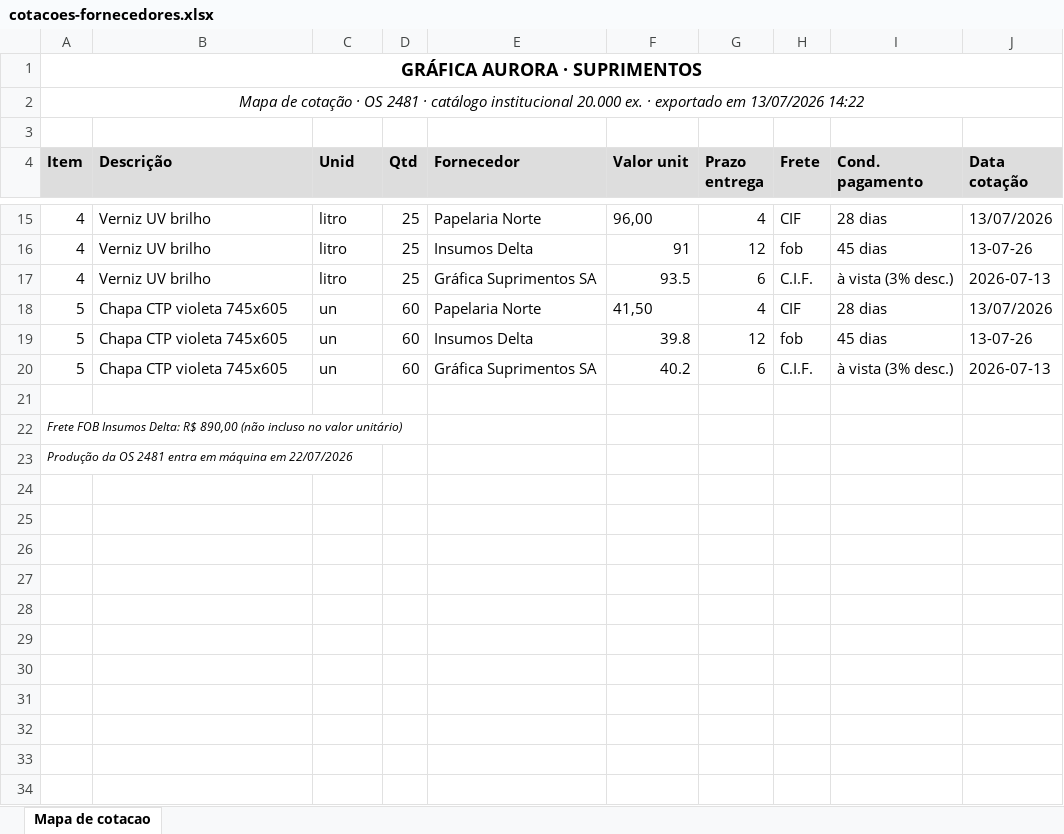
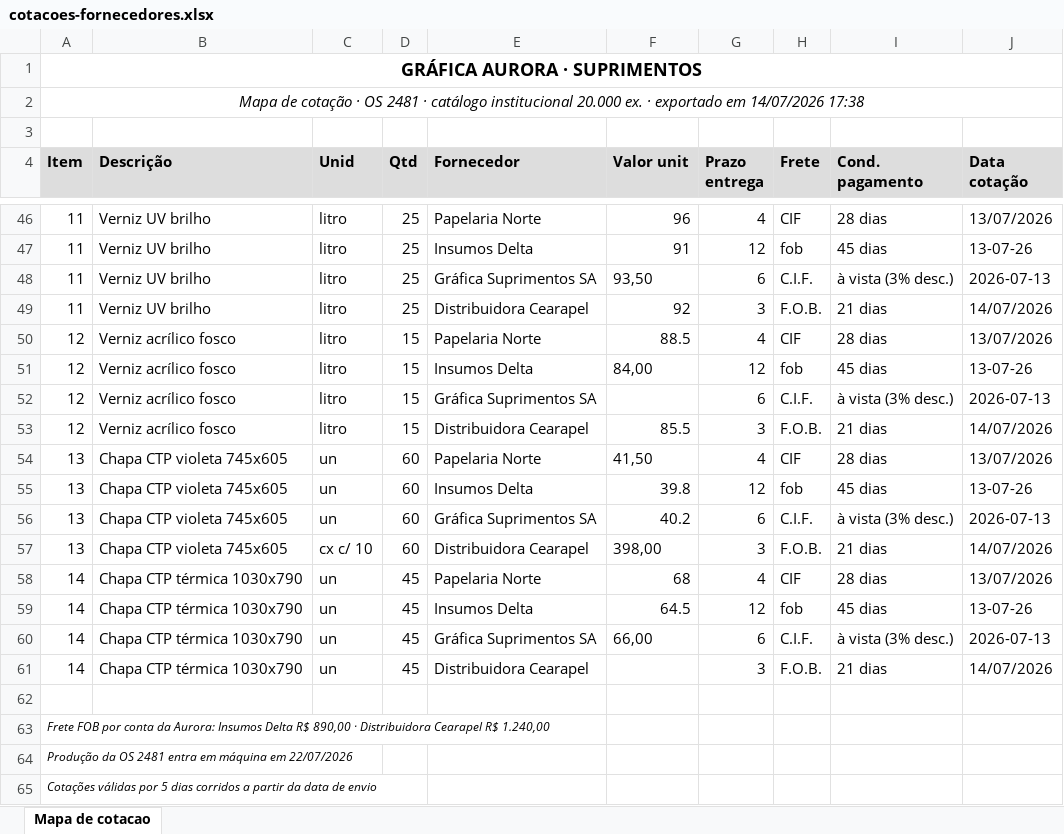
Before and after one commit to rslimaeng/claude-na-pratica-pouchain, an Excel workbook: m1/a1-ecossistema-e-fisica/demonstracao/cotacoes-fornecedores.xlsx, sheet Mapa de cotacao, drawn as a sheet; only a part is shown, gaps mark what is left out; values as stored, in another font and other column widths than the file's, no borders; addresses are those after the commit; the diff covers the shown part only; the diff names each change by its address in the sheet, - before the commit and + after, or states it on an @@ line.

```diff
--- a/m1/a1-ecossistema-e-fisica/demonstracao/cotacoes-fornecedores.xlsx (sheet Mapa de cotacao)
+++ b/m1/a1-ecossistema-e-fisica/demonstracao/cotacoes-fornecedores.xlsx (sheet Mapa de cotacao)
-A2 (Item): …exportado em 13/07/2026 14:22
+A2 (Item): …exportado em 14/07/2026 17:38
-A46:A48 (Item): 4
+A46:A48 (Item): 11
-F46 (Valor unit): 96,00
+F46 (Valor unit): 96
-F48 (Valor unit): 93.5
+F48 (Valor unit): 93,50
+row 49: 11 | Verniz UV brilho | litro | 25 | Distribuidora Cearapel | 92 | 3 | F.O.B. | 21 dias | 14/07/2026
+row 50: 12 | Verniz acrílico fosco | litro | 15 | Papelaria Norte | 88.5 | 4 | CIF | 28 dias | 13/07/2026
+row 51: 12 | Verniz acrílico fosco | litro | 15 | Insumos Delta | 84,00 | 12 | fob | 45 dias | 13-07-26
+row 52: 12 | Verniz acrílico fosco | litro | 15 | Gráfica Suprimentos SA |  | 6 | C.I.F. | à vista (3% desc.) | 2026-07-13
+row 53: 12 | Verniz acrílico fosco | litro | 15 | Distribuidora Cearapel | 85.5 | 3 | F.O.B. | 21 dias | 14/07/2026
-A54:A56 (Item): 5
+A54:A56 (Item): 13
+row 57: 13 | Chapa CTP violeta 745x605 | cx c/ 10 | 60 | Distribuidora Cearapel | 398,00 | 3 | F.O.B. | 21 dias | 14/07/2026
+row 58: 14 | Chapa CTP térmica 1030x790 | un | 45 | Papelaria Norte | 68 | 4 | CIF | 28 dias | 13/07/2026
+row 59: 14 | Chapa CTP térmica 1030x790 | un | 45 | Insumos Delta | 64.5 | 12 | fob | 45 dias | 13-07-26
+row 60: 14 | Chapa CTP térmica 1030x790 | un | 45 | Gráfica Suprimentos SA | 66,00 | 6 | C.I.F. | à vista (3% desc.) | 2026-07-13
+row 61: 14 | Chapa CTP térmica 1030x790 | un | 45 | Distribuidora Cearapel |  | 3 | F.O.B. | 21 dias | 14/07/2026
-A63 (Item): Frete FOB Insumos Delta: R$ 890,00 (não incluso no valor unitário)
+A63 (Item): Frete FOB por conta da Aurora: Insumos Delta R$ 890,00 · Distribuidora Cearapel R$ 1.240,00
+row 65: Cotações válidas por 5 dias corridos a partir da data de envio
```
Also changed, not shown: 31 added rows and 12 edited cells elsewhere in this sheet, 5 other files.
